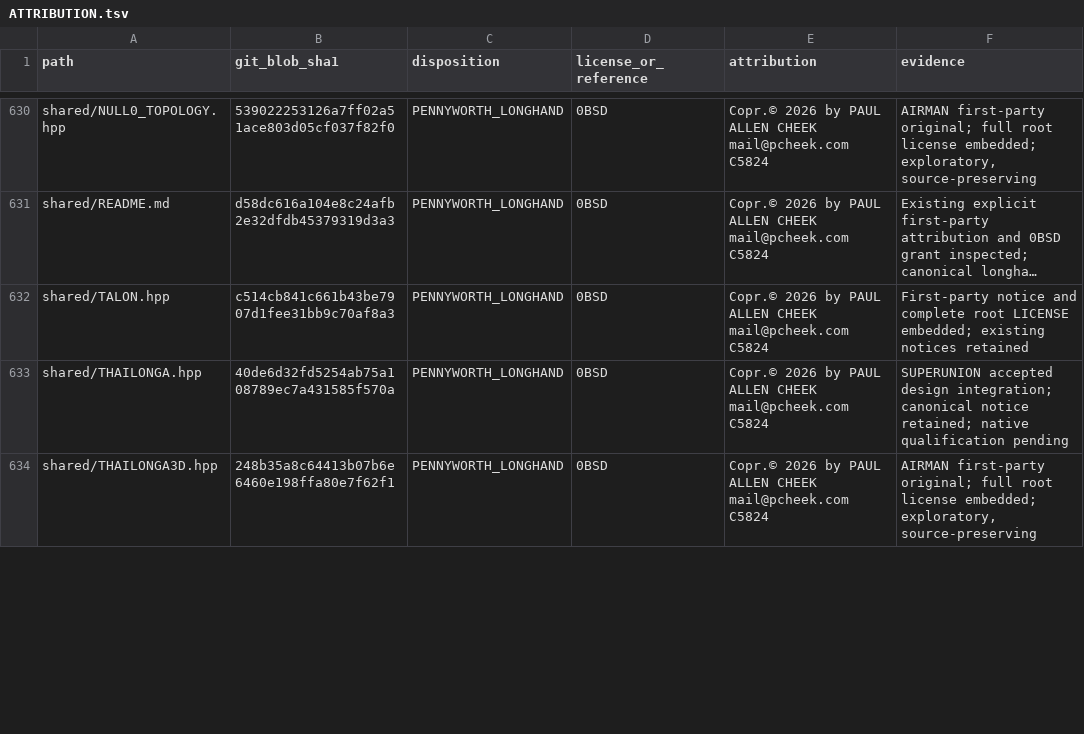
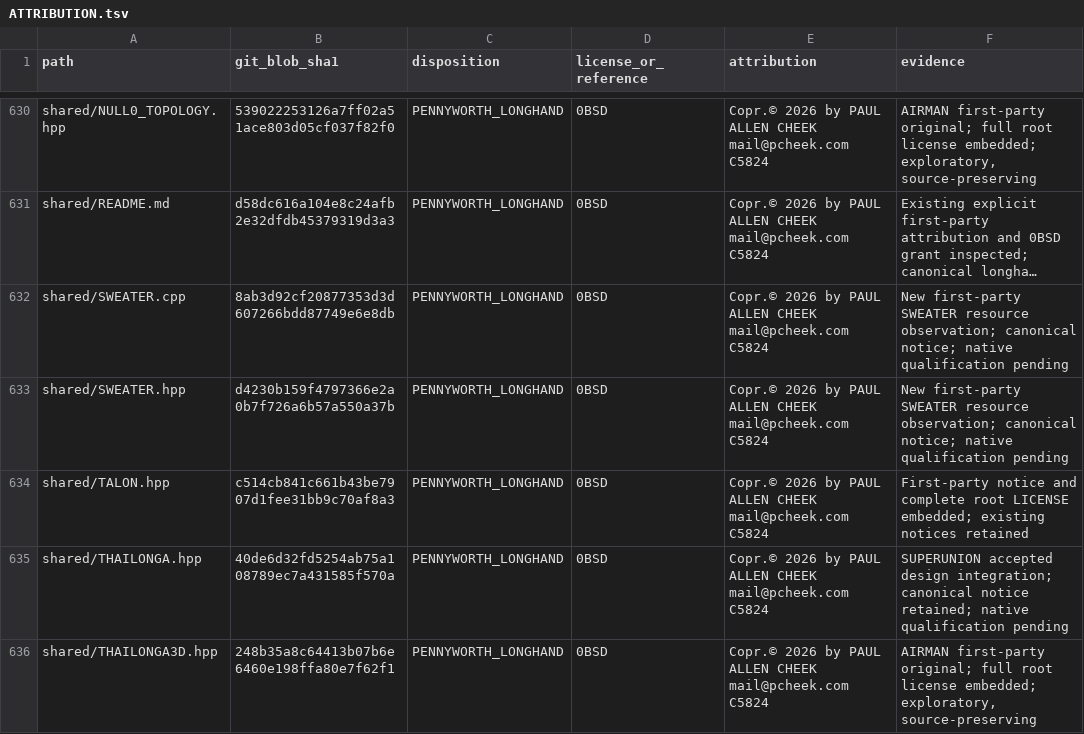
Before and after one commit to Simply-Well-Executed/pentagonal-xor-cpp20, a TSV file: LICENSES/ATTRIBUTION.tsv, drawn as a sheet; only a part is shown, gaps mark what is left out; long unchanged cells end in …; the diff covers the shown part only; the diff names each change by its address in the sheet, - before the commit and + after, or states it on an @@ line.

Commit message:
LODESTAR: reconcile SWEATER native resource observation

```diff
--- a/LICENSES/ATTRIBUTION.tsv
+++ b/LICENSES/ATTRIBUTION.tsv
+row 632: shared/SWEATER.cpp | 8ab3d92cf20877353d3d607266bdd87749e6e8db | PENNYWORTH_LONGHAND | 0BSD | Copr.© 2026 by PAUL ALLEN CHEEK mail@pcheek.com C5824 | New first-party SWEATER resource observation; canonical notice; native qualification pending
+row 633: shared/SWEATER.hpp | d4230b159f4797366e2a0b7f726a6b57a550a37b | PENNYWORTH_LONGHAND | 0BSD | Copr.© 2026 by PAUL ALLEN CHEEK mail@pcheek.com C5824 | New first-party SWEATER resource observation; canonical notice; native qualification pending
```
Also changed, not shown: 1 added row and 6 edited cells elsewhere in this file.
